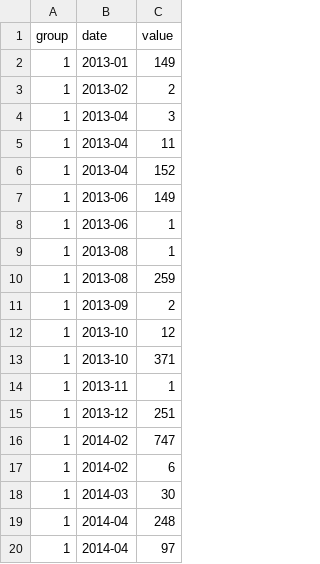
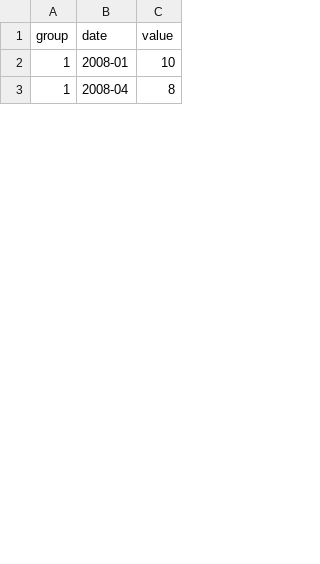
Before and after one commit to elliecd/berkeley-desktop-metrics, a TSV file: data.tsv, drawn as a sheet; only a part is shown; the diff covers the shown part only.

Commit message:
revert data.tsv

```diff
--- a/data.tsv
+++ b/data.tsv
@@ -1,20 +1,3 @@
 group	date	value
-1	2013-01	149
-1	2013-02	2
-1	2013-04	3
-1	2013-04	11
-1	2013-04	152
-1	2013-06	149
-1	2013-06	1
-1	2013-08	1
-1	2013-08	259
-1	2013-09	2
-1	2013-10	12
-1	2013-10	371
-1	2013-11	1
-1	2013-12	251
-1	2014-02	747
-1	2014-02	6
-1	2014-03	30
-1	2014-04	248
-1	2014-04	97
+1	2008-01	10
+1	2008-04	8
```
Also changed, not shown: 11 added rows, 10 removed rows and 38 edited cells elsewhere in this file.
